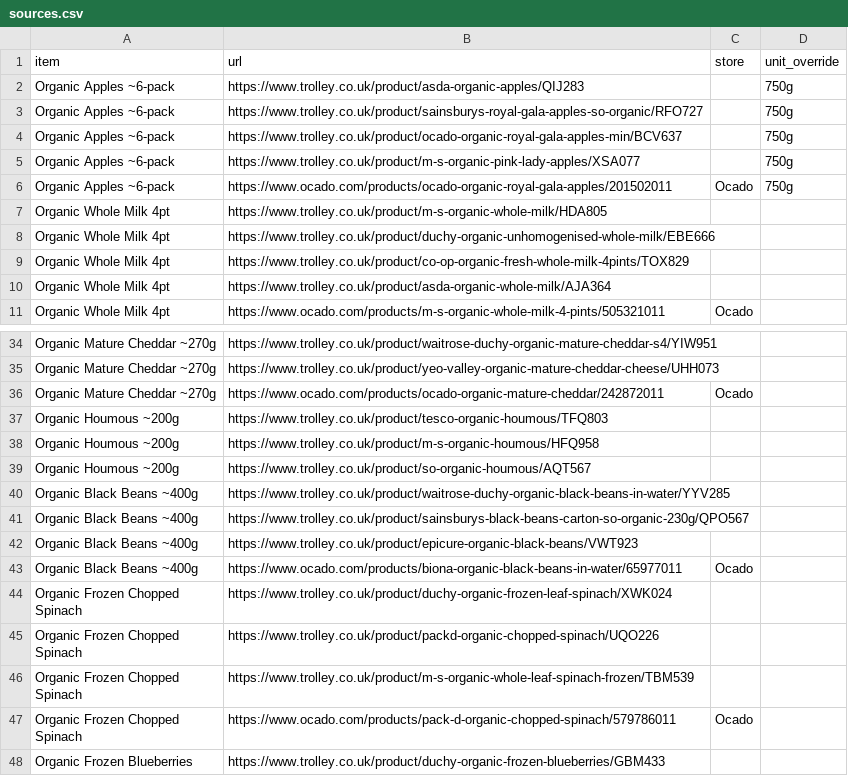
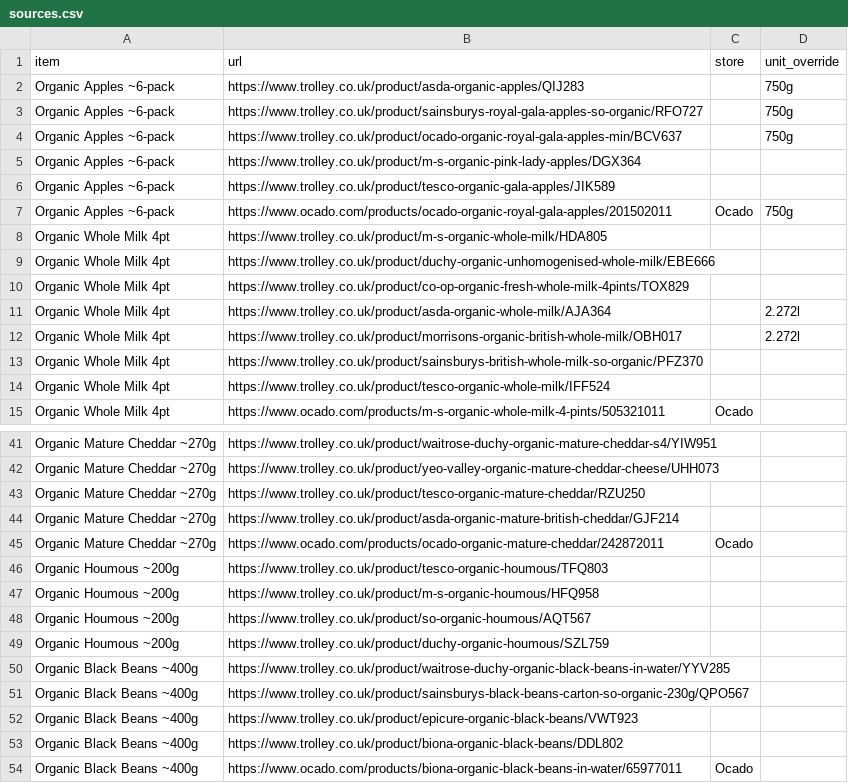
Before and after one commit to CrustyCode/food-finder, a CSV file: sources.csv, drawn as a sheet; only a part is shown, gaps mark what is left out; the shorter side is filled out with more unchanged rows; the diff covers the shown part only.

```diff
--- a/sources.csv
+++ b/sources.csv
@@ -4,3 +4,4 @@ Organic Apples ~6-pack,https://www.trolley.co.uk/product/sainsburys-royal-gala-a
 Organic Apples ~6-pack,https://www.trolley.co.uk/product/ocado-organic-royal-gala-apples-min/BCV637,,750g
-Organic Apples ~6-pack,https://www.trolley.co.uk/product/m-s-organic-pink-lady-apples/XSA077,,750g
+Organic Apples ~6-pack,https://www.trolley.co.uk/product/m-s-organic-pink-lady-apples/DGX364,,
+Organic Apples ~6-pack,https://www.trolley.co.uk/product/tesco-organic-gala-apples/JIK589,,
 Organic Apples ~6-pack,https://www.ocado.com/products/ocado-organic-royal-gala-apples/201502011,Ocado,750g
@@ -9,3 +10,6 @@ Organic Whole Milk 4pt,https://www.trolley.co.uk/product/duchy-organic-unhomogen
 Organic Whole Milk 4pt,https://www.trolley.co.uk/product/co-op-organic-fresh-whole-milk-4pints/TOX829,,
-Organic Whole Milk 4pt,https://www.trolley.co.uk/product/asda-organic-whole-milk/AJA364,,
+Organic Whole Milk 4pt,https://www.trolley.co.uk/product/asda-organic-whole-milk/AJA364,,2.272l
+Organic Whole Milk 4pt,https://www.trolley.co.uk/product/morrisons-organic-british-whole-milk/OBH017,,2.272l
+Organic Whole Milk 4pt,https://www.trolley.co.uk/product/sainsburys-british-whole-milk-so-organic/PFZ370,,
+Organic Whole Milk 4pt,https://www.trolley.co.uk/product/tesco-organic-whole-milk/IFF524,,
 Organic Whole Milk 4pt,https://www.ocado.com/products/m-s-organic-whole-milk-4-pints/505321011,Ocado,
@@ -35,2 +42,4 @@ Organic Mature Cheddar ~270g,https://www.trolley.co.uk/product/waitrose-duchy-or
 Organic Mature Cheddar ~270g,https://www.trolley.co.uk/product/yeo-valley-organic-mature-cheddar-cheese/UHH073,,
+Organic Mature Cheddar ~270g,https://www.trolley.co.uk/product/tesco-organic-mature-cheddar/RZU250,,
+Organic Mature Cheddar ~270g,https://www.trolley.co.uk/product/asda-organic-mature-british-cheddar/GJF214,,
 Organic Mature Cheddar ~270g,https://www.ocado.com/products/ocado-organic-mature-cheddar/242872011,Ocado,
@@ -39,2 +48,3 @@ Organic Houmous ~200g,https://www.trolley.co.uk/product/m-s-organic-houmous/HFQ9
 Organic Houmous ~200g,https://www.trolley.co.uk/product/so-organic-houmous/AQT567,,
+Organic Houmous ~200g,https://www.trolley.co.uk/product/duchy-organic-houmous/SZL759,,
 Organic Black Beans ~400g,https://www.trolley.co.uk/product/waitrose-duchy-organic-black-beans-in-water/YYV285,,
@@ -42,2 +52,3 @@ Organic Black Beans ~400g,https://www.trolley.co.uk/product/sainsburys-black-bea
 Organic Black Beans ~400g,https://www.trolley.co.uk/product/epicure-organic-black-beans/VWT923,,
+Organic Black Beans ~400g,https://www.trolley.co.uk/product/biona-organic-black-beans/DDL802,,
 Organic Black Beans ~400g,https://www.ocado.com/products/biona-organic-black-beans-in-water/65977011,Ocado,
```
Also changed, not shown: 3 added rows elsewhere in this file, food_price_comparison.csv, 1 other file.
